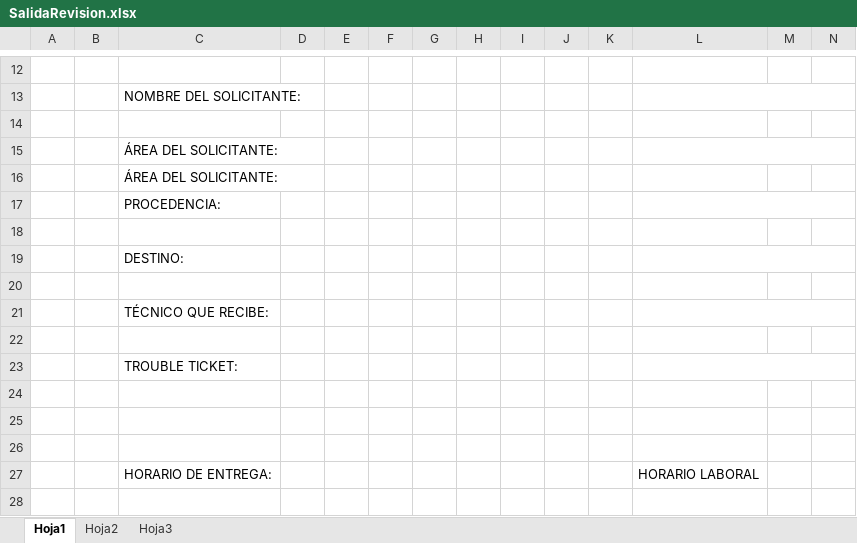
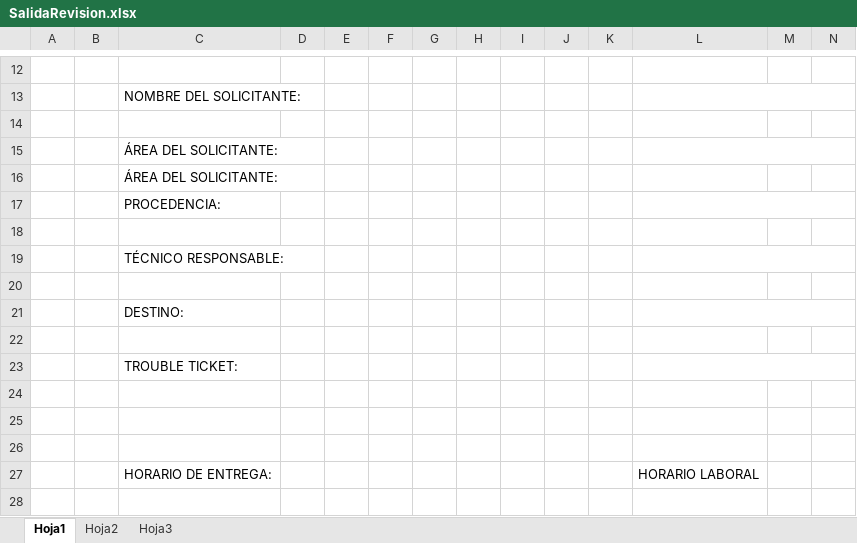
Before and after one commit to ansnavidad/inventory-app-imc, an Excel workbook: InventoryApp/InventoryApp.View/Resources/SalidaRevision.xlsx, sheet Hoja1, drawn as a sheet; only a part is shown, gaps mark what is left out; values as stored, in another font and other column widths than the file's, no borders; charts and pictures not drawn; removed rows and columns are numbered as before the commit, all else as after; rows hold the shown columns only; the diff names each change by its address in the sheet, - before the commit and + after, or states it on an @@ line.

```diff
--- a/InventoryApp/InventoryApp.View/Resources/SalidaRevision.xlsx (sheet Hoja1)
+++ b/InventoryApp/InventoryApp.View/Resources/SalidaRevision.xlsx (sheet Hoja1)
+row 19:  |  | TÉCNICO RESPONSABLE:
+row 20: (empty)
-row 20: (empty)
-row 21:  |  | TÉCNICO QUE RECIBE:
```
Also changed, not shown: 26 other files.
